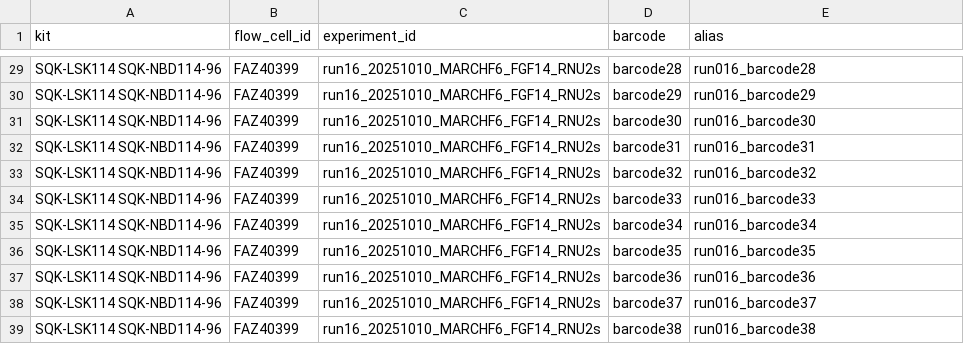
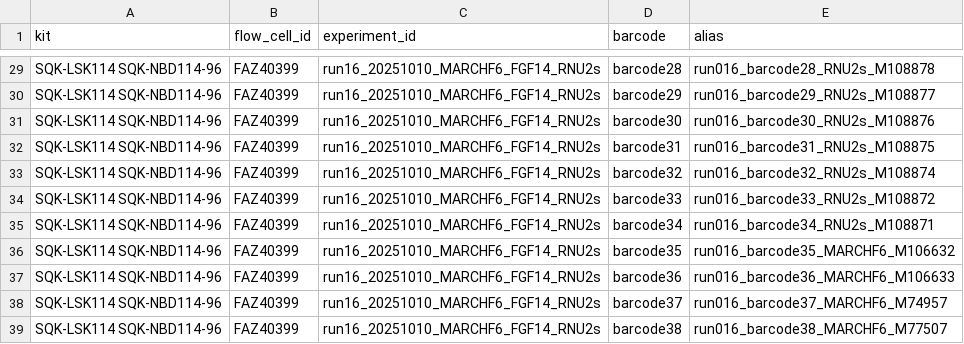
Before and after one commit to kilpert/minion_basecalling, a CSV file: sample_sheets/run016.sample_sheet.csv, drawn as a sheet; only a part is shown, gaps mark what is left out; the diff covers the shown part only; the diff names each change by its address in the sheet, - before the commit and + after, or states it on an @@ line.

Commit message:
extend alias with sample name

```diff
--- a/sample_sheets/run016.sample_sheet.csv
+++ b/sample_sheets/run016.sample_sheet.csv
-E29 (alias): run016_barcode28
+E29 (alias): run016_barcode28_RNU2s_M108878
-E30 (alias): run016_barcode29
+E30 (alias): run016_barcode29_RNU2s_M108877
-E31 (alias): run016_barcode30
+E31 (alias): run016_barcode30_RNU2s_M108876
-E32 (alias): run016_barcode31
+E32 (alias): run016_barcode31_RNU2s_M108875
-E33 (alias): run016_barcode32
+E33 (alias): run016_barcode32_RNU2s_M108874
-E34 (alias): run016_barcode33
+E34 (alias): run016_barcode33_RNU2s_M108872
-E35 (alias): run016_barcode34
+E35 (alias): run016_barcode34_RNU2s_M108871
-E36 (alias): run016_barcode35
+E36 (alias): run016_barcode35_MARCHF6_M106632
-E37 (alias): run016_barcode36
+E37 (alias): run016_barcode36_MARCHF6_M106633
-E38 (alias): run016_barcode37
+E38 (alias): run016_barcode37_MARCHF6_M74957
-E39 (alias): run016_barcode38
+E39 (alias): run016_barcode38_MARCHF6_M77507
```
Also changed, not shown: 27 edited cells elsewhere in this file.
